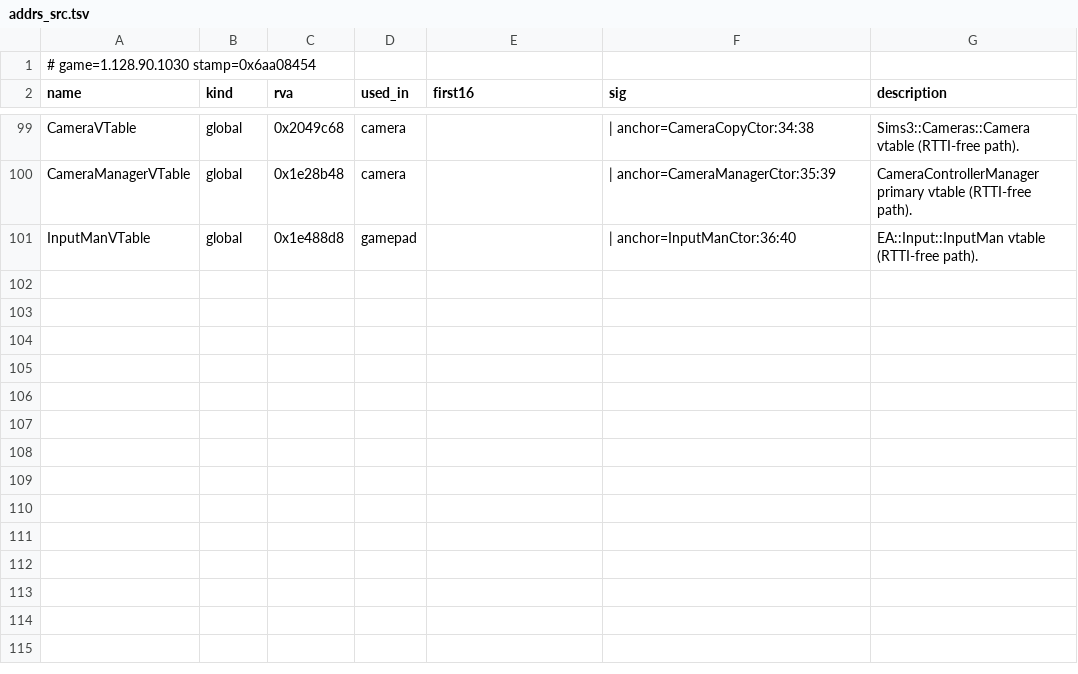
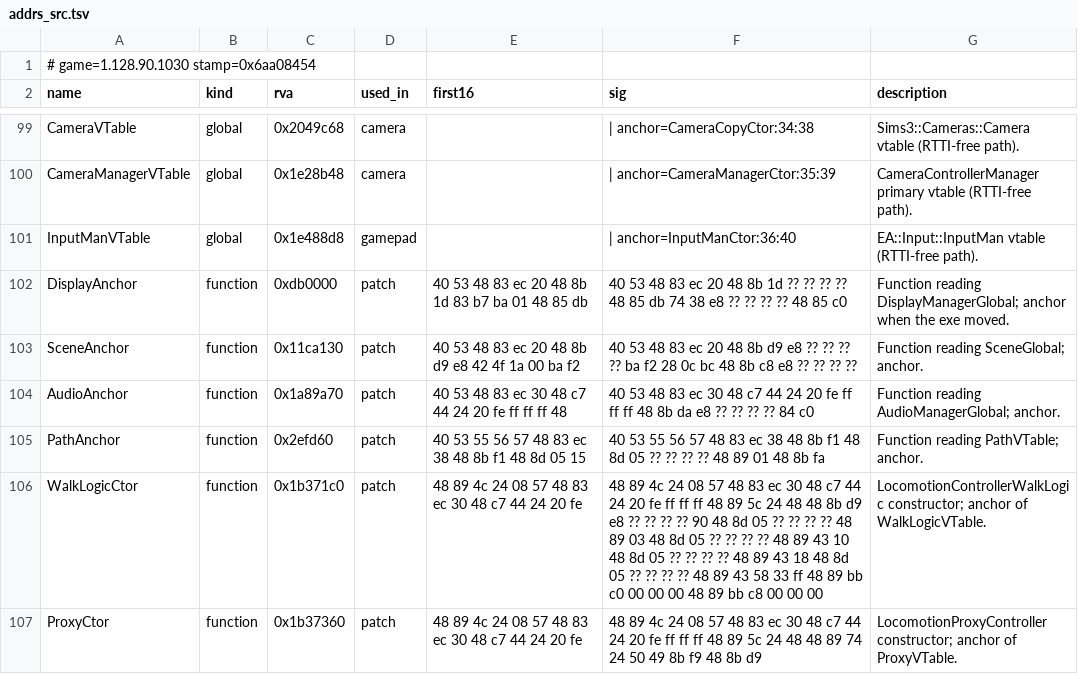
Before and after one commit to MasterRoshiHehe/Sims4VR, a TSV file: re/exe/tools/addrs_src.tsv, drawn as a sheet; only a part is shown, gaps mark what is left out; the diff covers the shown part only.

```diff
--- a/re/exe/tools/addrs_src.tsv
+++ b/re/exe/tools/addrs_src.tsv
@@ -101 +101,7 @@ CameraManagerVTable	global	0x1e28b48	camera		| anchor=CameraManagerCtor:35:39	Ca
 InputManVTable	global	0x1e488d8	gamepad		| anchor=InputManCtor:36:40	EA::Input::InputMan vtable (RTTI-free path).
+DisplayAnchor	function	0xdb0000	patch	40 53 48 83 ec 20 48 8b 1d 83 b7 ba 01 48 85 db	40 53 48 83 ec 20 48 8b 1d ?? ?? ?? ?? 48 85 db 74 38 e8 ?? ?? ?? ?? 48 85 c0	Function reading DisplayManagerGlobal; anchor when the exe moved.
+SceneAnchor	function	0x11ca130	patch	40 53 48 83 ec 20 48 8b d9 e8 42 4f 1a 00 ba f2	40 53 48 83 ec 20 48 8b d9 e8 ?? ?? ?? ?? ba f2 28 0c bc 48 8b c8 e8 ?? ?? ?? ??	Function reading SceneGlobal; anchor.
+AudioAnchor	function	0x1a89a70	patch	40 53 48 83 ec 30 48 c7 44 24 20 fe ff ff ff 48	40 53 48 83 ec 30 48 c7 44 24 20 fe ff ff ff 48 8b da e8 ?? ?? ?? ?? 84 c0	Function reading AudioManagerGlobal; anchor.
+PathAnchor	function	0x2efd60	patch	40 53 55 56 57 48 83 ec 38 48 8b f1 48 8d 05 15	40 53 55 56 57 48 83 ec 38 48 8b f1 48 8d 05 ?? ?? ?? ?? 48 89 01 48 8b fa	Function reading PathVTable; anchor.
+WalkLogicCtor	function	0x1b371c0	patch	48 89 4c 24 08 57 48 83 ec 30 48 c7 44 24 20 fe	48 89 4c 24 08 57 48 83 ec 30 48 c7 44 24 20 fe ff ff ff 48 89 5c 24 48 48 8b d9 e8 ?? ?? ?? ?? 90 48 8d 05 ?? ?? ?? ?? 48 89 03 48 8d 05 ?? ?? ?? ?? 48 89 43 10 48 8d 05 ?? ?? ?? ?? 48 89 43 18 48 8d 05 ?? ?? ?? ?? 48 89 43 58 33 ff 48 89 bb c0 00 00 00 48 89 bb c8 00 00 00	LocomotionControllerWalkLogic constructor; anchor of WalkLogicVTable.
+ProxyCtor	function	0x1b37360	patch	48 89 4c 24 08 57 48 83 ec 30 48 c7 44 24 20 fe	48 89 4c 24 08 57 48 83 ec 30 48 c7 44 24 20 fe ff ff ff 48 89 5c 24 48 48 89 74 24 50 49 8b f9 48 8b d9	LocomotionProxyController constructor; anchor of ProxyVTable.
```
Also changed, not shown: 5 added rows and 8 edited cells elsewhere in this file, 3 other files.
